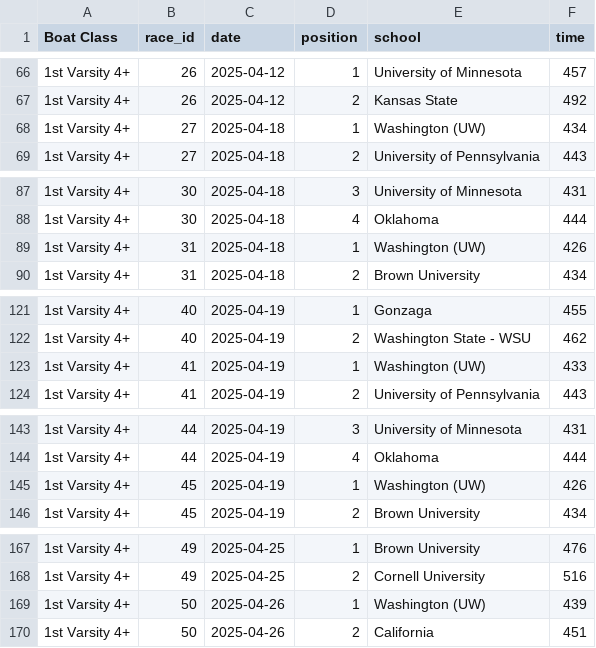
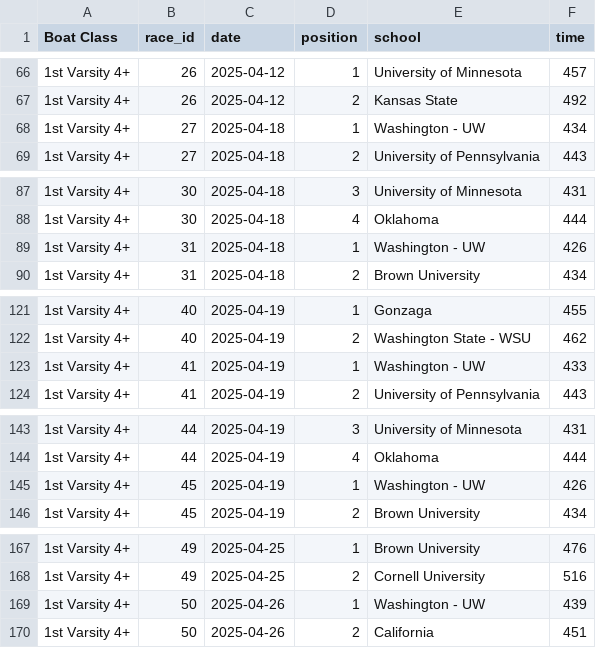
Before and after one commit to LouisPRutgers/RowingRankingApp, a CSV file: data/rowing_races.csv, drawn as a sheet; only a part is shown, gaps mark what is left out; the diff covers the shown part only.

Commit message:
fix washington typo

```diff
--- a/data/rowing_races.csv
+++ b/data/rowing_races.csv
@@ -67,3 +67,3 @@ Boat Class,race_id,date,position,school,time
 1st Varsity 4+,26,2025-04-12,2,Kansas State,492
-1st Varsity 4+,27,2025-04-18,1,Washington (UW),434
+1st Varsity 4+,27,2025-04-18,1,Washington - UW,434
 1st Varsity 4+,27,2025-04-18,2,University of Pennsylvania,443
@@ -88,3 +88,3 @@ Boat Class,race_id,date,position,school,time
 1st Varsity 4+,30,2025-04-18,4,Oklahoma,444
-1st Varsity 4+,31,2025-04-18,1,Washington (UW),426
+1st Varsity 4+,31,2025-04-18,1,Washington - UW,426
 1st Varsity 4+,31,2025-04-18,2,Brown University,434
@@ -122,3 +122,3 @@ Boat Class,race_id,date,position,school,time
 1st Varsity 4+,40,2025-04-19,2,Washington State - WSU,462
-1st Varsity 4+,41,2025-04-19,1,Washington (UW),433
+1st Varsity 4+,41,2025-04-19,1,Washington - UW,433
 1st Varsity 4+,41,2025-04-19,2,University of Pennsylvania,443
@@ -144,3 +144,3 @@ Boat Class,race_id,date,position,school,time
 1st Varsity 4+,44,2025-04-19,4,Oklahoma,444
-1st Varsity 4+,45,2025-04-19,1,Washington (UW),426
+1st Varsity 4+,45,2025-04-19,1,Washington - UW,426
 1st Varsity 4+,45,2025-04-19,2,Brown University,434
@@ -168,3 +168,3 @@ Boat Class,race_id,date,position,school,time
 1st Varsity 4+,49,2025-04-25,2,Cornell University,516
-1st Varsity 4+,50,2025-04-26,1,Washington (UW),439
+1st Varsity 4+,50,2025-04-26,1,Washington - UW,439
 1st Varsity 4+,50,2025-04-26,2,California,451
```
Also changed, not shown: 9 edited cells elsewhere in this file.
